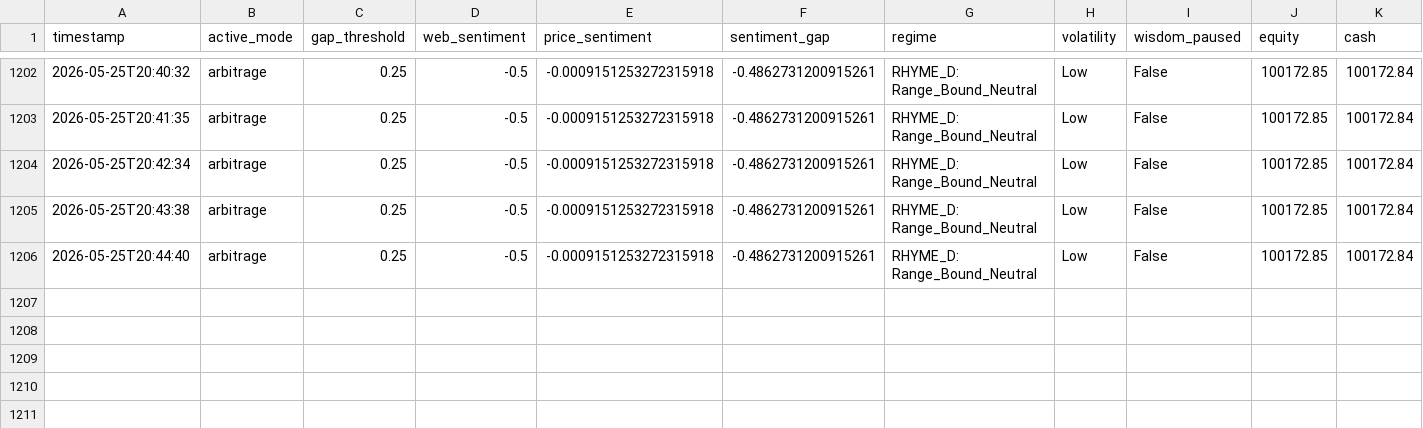
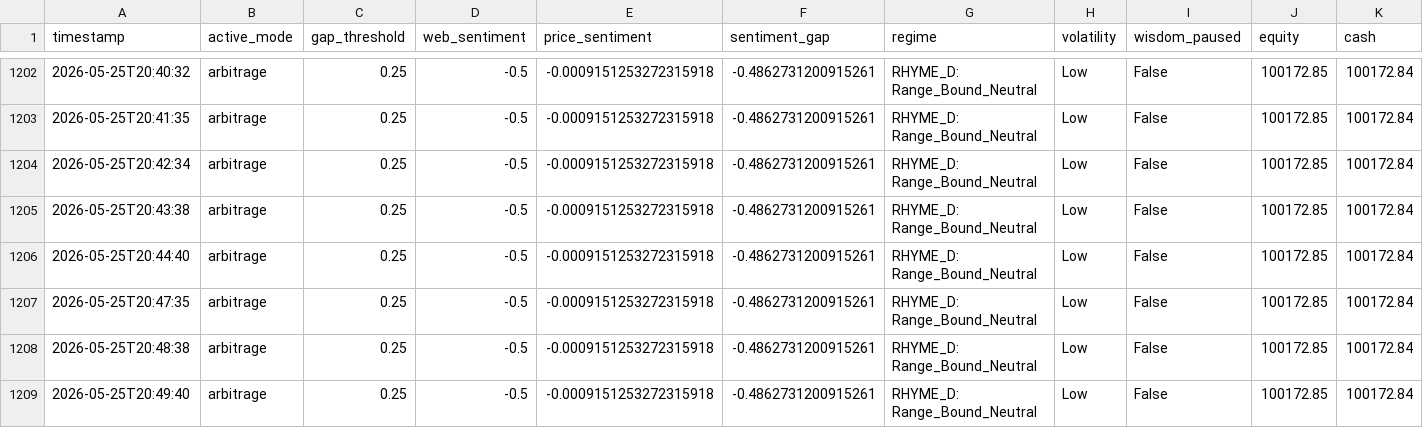
Before and after one commit to dawimberly/trading-bot, a CSV file: wisdom_journal.csv, drawn as a sheet; only a part is shown, gaps mark what is left out; rows hold the shown columns only; the diff names each change by its address in the sheet, - before the commit and + after, or states it on an @@ line.

```diff
--- a/wisdom_journal.csv
+++ b/wisdom_journal.csv
+row 1207: 2026-05-25T20:47:35 | arbitrage | 0.25 | -0.5 | -0.0009151253272315918 | -0.4862731200915261 | RHYME_D: Range_Bound_Neutral | Low | False | 100172.85 | 100172.84
+row 1208: 2026-05-25T20:48:38 | arbitrage | 0.25 | -0.5 | -0.0009151253272315918 | -0.4862731200915261 | RHYME_D: Range_Bound_Neutral | Low | False | 100172.85 | 100172.84
+row 1209: 2026-05-25T20:49:40 | arbitrage | 0.25 | -0.5 | -0.0009151253272315918 | -0.4862731200915261 | RHYME_D: Range_Bound_Neutral | Low | False | 100172.85 | 100172.84
```
Also changed, not shown: 2 other files.
